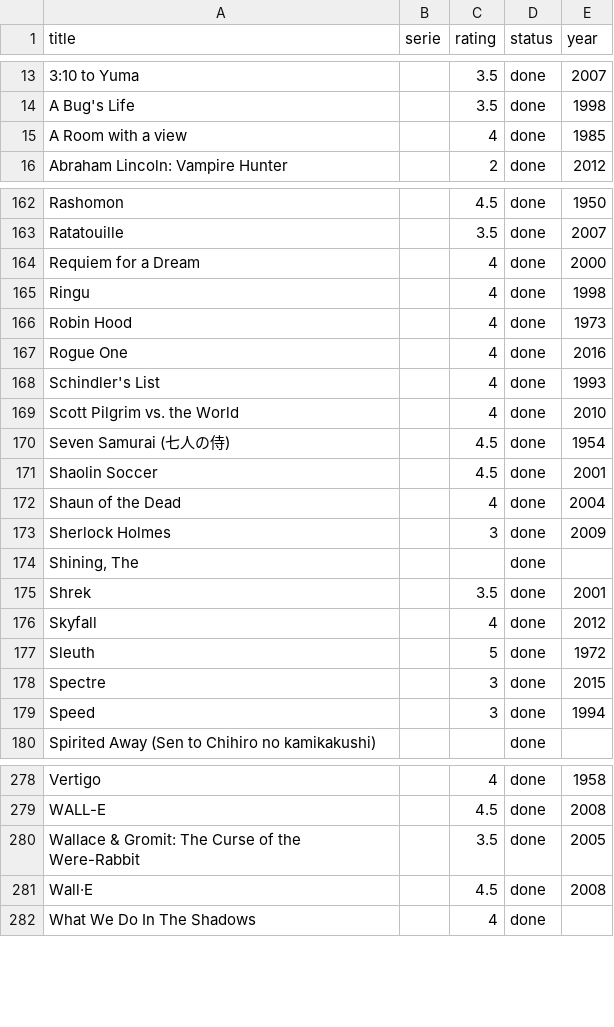
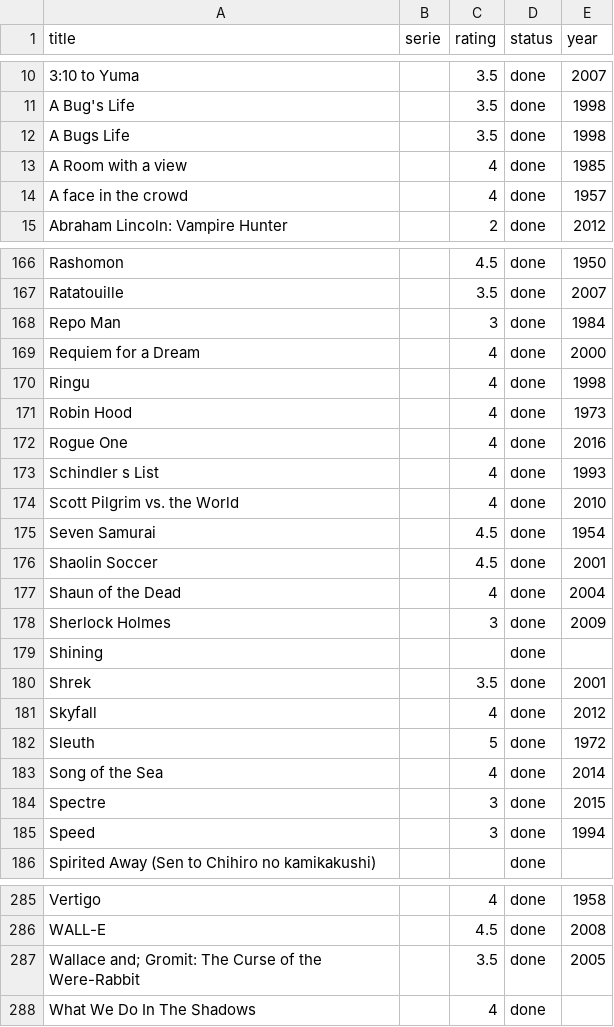
Before and after one commit to alexDarcy/blog, a CSV file: mng-data/movies.csv, drawn as a sheet; only a part is shown, gaps mark what is left out; removed rows and columns are numbered as before the commit, all else as after; the diff covers the shown part only; the diff names each change by its address in the sheet, - before the commit and + after, or states it on an @@ line.

Commit message:
Updating movies list

```diff
--- a/mng-data/movies.csv
+++ b/mng-data/movies.csv
+row 12: A Bugs Life |  | 3.5 | done | 1998
+row 14: A face in the crowd |  | 4 | done | 1957
+row 168: Repo Man |  | 3 | done | 1984
-A173 (title): Schindler's List
+A173 (title): Schindler s List
-A175 (title): Seven Samurai (七人の侍)
+A175 (title): Seven Samurai
-A179 (title): Shining, The
+A179 (title): Shining
+row 183: Song of the Sea |  | 4 | done | 2014
-A287 (title): Wallace & Gromit: The…
+A287 (title): Wallace and; Gromit: The…
-row 281: Wall·E |  | 4.5 | done | 2008
```
Also changed, not shown: 20 added rows, 8 removed rows and 8 edited cells elsewhere in this file.
